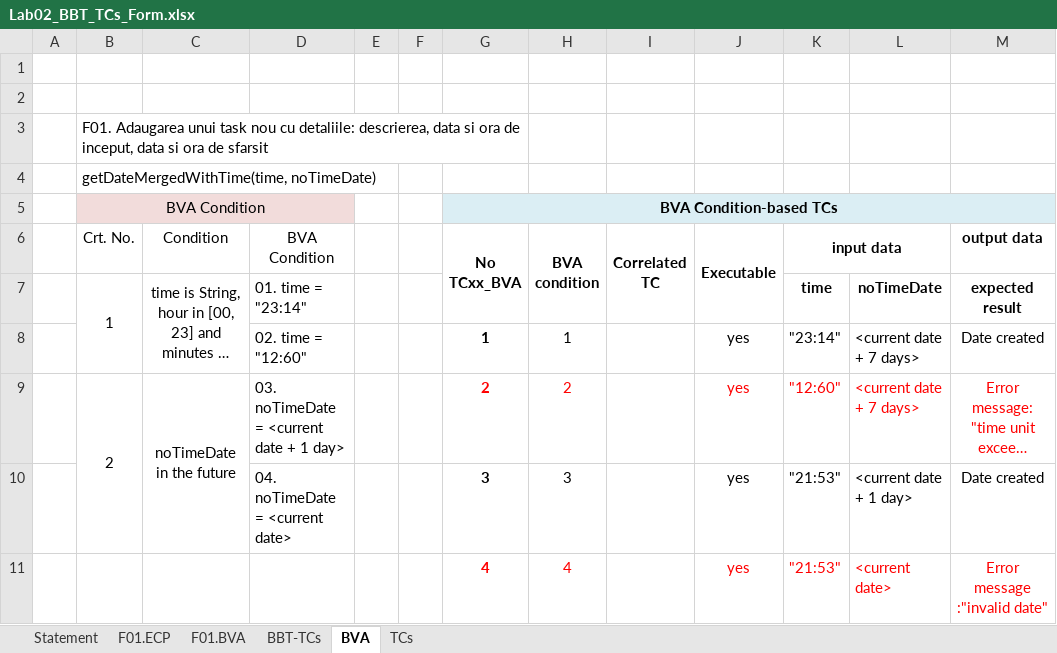
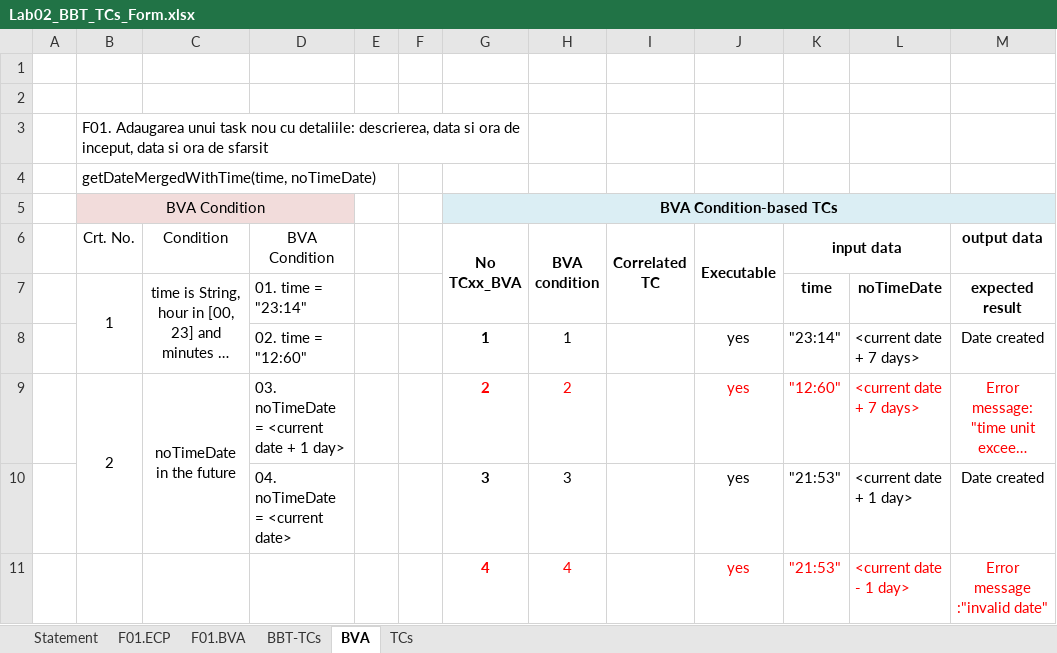
Before and after one commit to ilies-bogdan/vvss-echipa-1, an Excel workbook: Docs/Lab02/Lab02_BBT_TCs_Form.xlsx, sheet BVA, drawn as a sheet; long unchanged cells end in …; values as stored, in another font and other column widths than the file's, no borders; the diff names each change by its address in the sheet, - before the commit and + after, or states it on an @@ line.

```diff
--- a/Docs/Lab02/Lab02_BBT_TCs_Form.xlsx (sheet BVA)
+++ b/Docs/Lab02/Lab02_BBT_TCs_Form.xlsx (sheet BVA)
-L11: <current date>
+L11: <current date - 1 day>
```
Also changed, not shown: 4 other files.
